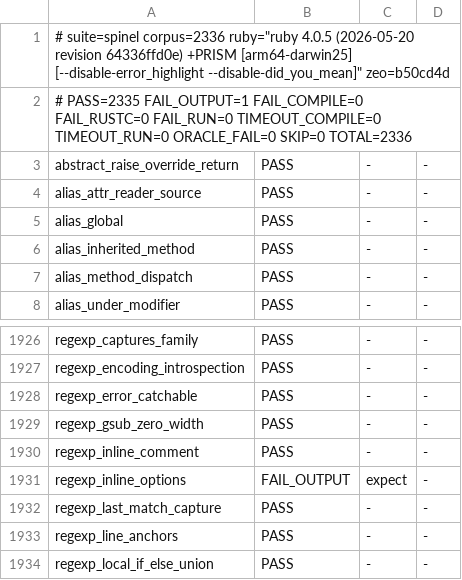
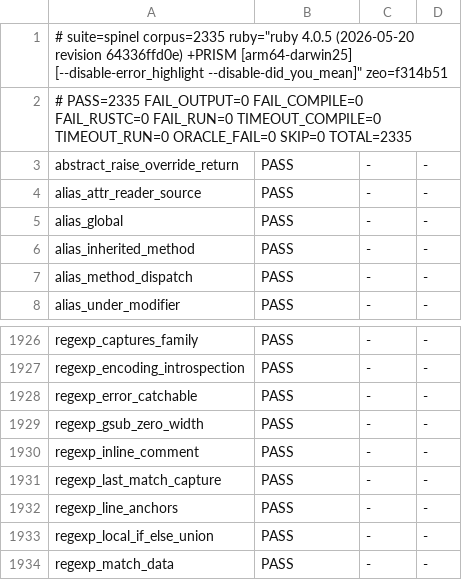
Before and after one commit to ryanseys/zeo, a TSV file: conformance/scoreboard.tsv, drawn as a sheet; only a part is shown, gaps mark what is left out; the shorter side is filled out with more unchanged rows.

```diff
--- a/conformance/scoreboard.tsv
+++ b/conformance/scoreboard.tsv
@@ -1,3 +1,3 @@
-# suite=spinel corpus=2336 ruby="ruby 4.0.5 (2026-05-20 revision 64336ffd0e) +PRISM [arm64-darwin25] [--disable-error_highlight --disable-did_you_mean]" zeo=b50cd4d
-# PASS=2335 FAIL_OUTPUT=1 FAIL_COMPILE=0 FAIL_RUSTC=0 FAIL_RUN=0 TIMEOUT_COMPILE=0 TIMEOUT_RUN=0 ORACLE_FAIL=0 SKIP=0 TOTAL=2336
+# suite=spinel corpus=2335 ruby="ruby 4.0.5 (2026-05-20 revision 64336ffd0e) +PRISM [arm64-darwin25] [--disable-error_highlight --disable-did_you_mean]" zeo=f314b51
+# PASS=2335 FAIL_OUTPUT=0 FAIL_COMPILE=0 FAIL_RUSTC=0 FAIL_RUN=0 TIMEOUT_COMPILE=0 TIMEOUT_RUN=0 ORACLE_FAIL=0 SKIP=0 TOTAL=2335
 abstract_raise_override_return	PASS	-	-
@@ -1930,3 +1930,2 @@ regexp_gsub_zero_width	PASS	-	-
 regexp_inline_comment	PASS	-	-
-regexp_inline_options	FAIL_OUTPUT	expect	-
 regexp_last_match_capture	PASS	-	-
```
Also changed, not shown: 5 other files.
